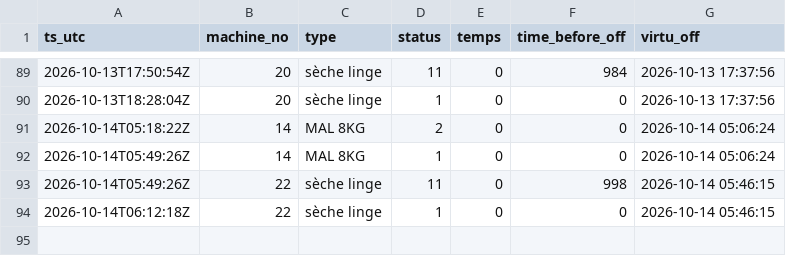
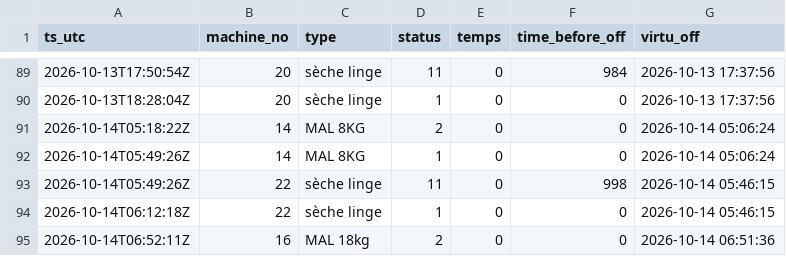
Before and after one commit to killianEurope/laundry-monitor, a CSV file: data/changes-2026-10.csv, drawn as a sheet; only a part is shown, gaps mark what is left out.

```diff
--- a/data/changes-2026-10.csv
+++ b/data/changes-2026-10.csv
@@ -94 +94,2 @@ ts_utc,machine_no,type,status,temps,time_before_off,virtu_off
 2026-10-14T06:12:18Z,22,sèche linge,1,0,0,2026-10-14 05:46:15
+2026-10-14T06:52:11Z,16,MAL 18kg,2,0,0,2026-10-14 06:51:36
```
Also changed, not shown: data/polls-2026-10.csv, 2 other files.
